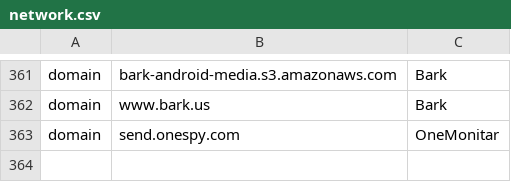
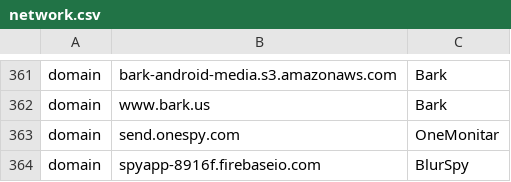
Before and after one commit to AssoEchap/stalkerware-indicators, a CSV file: network.csv, drawn as a sheet; only a part is shown, gaps mark what is left out; the diff names each change by its address in the sheet, - before the commit and + after, or states it on an @@ line.

Commit message:
Add some IOC for BlurSpy

```diff
--- a/network.csv
+++ b/network.csv
+row 364: domain | spyapp-8916f.firebaseio.com | BlurSpy
```
Also changed, not shown: 1 other file.
